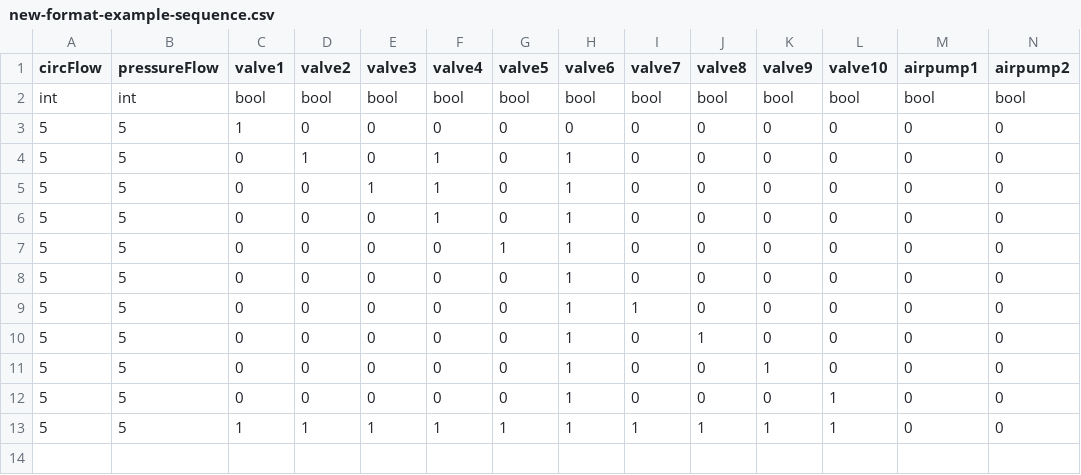
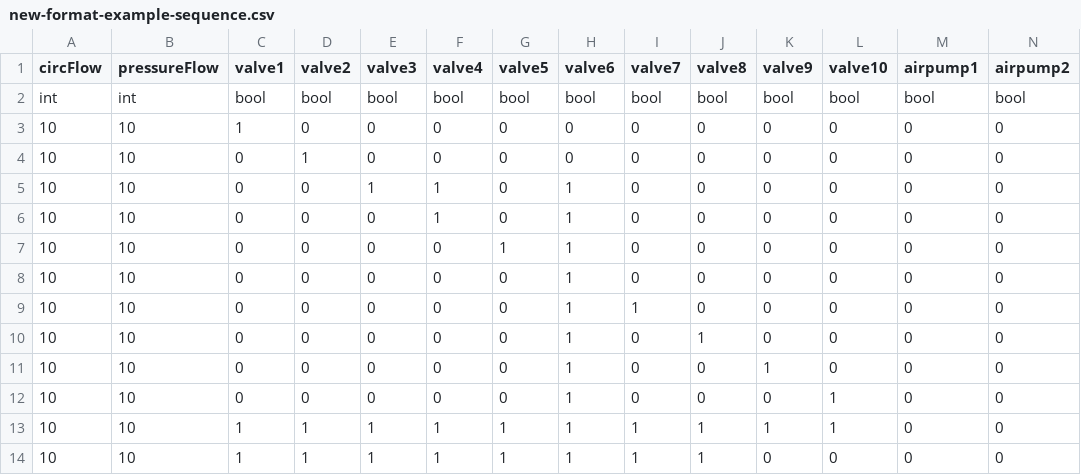
Before and after one commit to iamczar/proteus-plus, a CSV file: sequences/new-format-example-sequence.csv, drawn as a sheet; only a part is shown; rows hold the shown columns only; the diff names each change by its address in the sheet, - before the commit and + after, or states it on an @@ line.

```diff
--- a/sequences/new-format-example-sequence.csv
+++ b/sequences/new-format-example-sequence.csv
-A3:A13 (circFlow): 5
+A3:A13 (circFlow): 10
-B3:B13 (pressureFlow): 5
+B3:B13 (pressureFlow): 10
-F4 (valve4): 1
+F4 (valve4): 0
-H4 (valve6): 1
+H4 (valve6): 0
+row 14: 10 | 10 | 1 | 1 | 1 | 1 | 1 | 1 | 1 | 1 | 0 | 0 | 0 | 0
```
Also changed, not shown: 2 other files.
